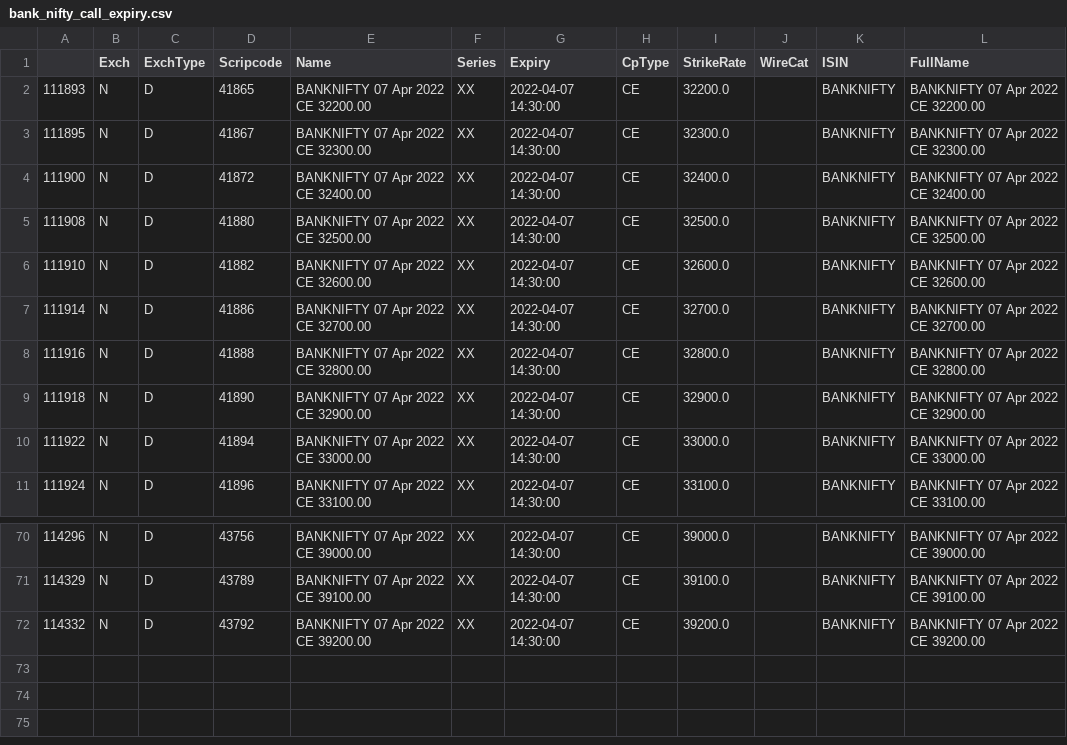
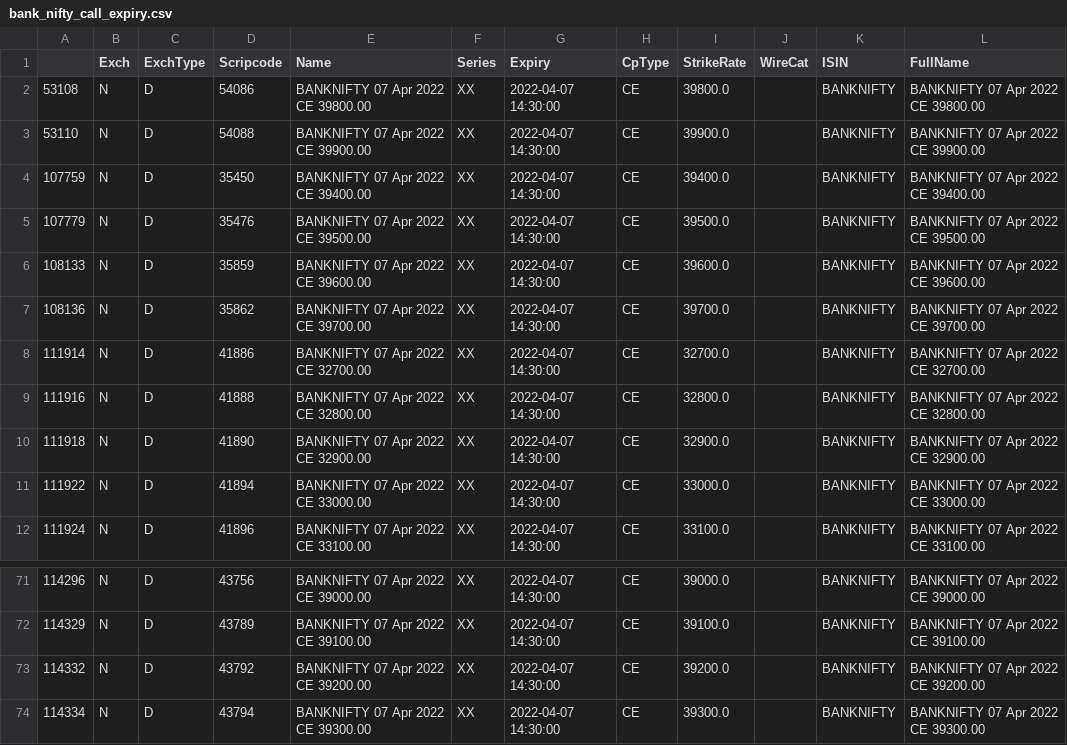
Before and after one commit to Vasudeva1997/AlgoTrading, a CSV file: 5paisa/bank_nifty_call_expiry.csv, drawn as a sheet; only a part is shown, gaps mark what is left out.

```diff
--- a/5paisa/bank_nifty_call_expiry.csv
+++ b/5paisa/bank_nifty_call_expiry.csv
@@ -1,7 +1,8 @@
 ,Exch,ExchType,Scripcode,Name,Series,Expiry,CpType,StrikeRate,WireCat,ISIN,FullName
-111893,N,D,41865,BANKNIFTY 07 Apr 2022 CE 32200.00,XX,2022-04-07 14:30:00,CE,32200.0, ,BANKNIFTY,BANKNIFTY 07 Apr 2022 CE 32200.00
-111895,N,D,41867,BANKNIFTY 07 Apr 2022 CE 32300.00,XX,2022-04-07 14:30:00,CE,32300.0, ,BANKNIFTY,BANKNIFTY 07 Apr 2022 CE 32300.00
-111900,N,D,41872,BANKNIFTY 07 Apr 2022 CE 32400.00,XX,2022-04-07 14:30:00,CE,32400.0, ,BANKNIFTY,BANKNIFTY 07 Apr 2022 CE 32400.00
-111908,N,D,41880,BANKNIFTY 07 Apr 2022 CE 32500.00,XX,2022-04-07 14:30:00,CE,32500.0, ,BANKNIFTY,BANKNIFTY 07 Apr 2022 CE 32500.00
-111910,N,D,41882,BANKNIFTY 07 Apr 2022 CE 32600.00,XX,2022-04-07 14:30:00,CE,32600.0, ,BANKNIFTY,BANKNIFTY 07 Apr 2022 CE 32600.00
+53108,N,D,54086,BANKNIFTY 07 Apr 2022 CE 39800.00,XX,2022-04-07 14:30:00,CE,39800.0, ,BANKNIFTY,BANKNIFTY 07 Apr 2022 CE 39800.00
+53110,N,D,54088,BANKNIFTY 07 Apr 2022 CE 39900.00,XX,2022-04-07 14:30:00,CE,39900.0, ,BANKNIFTY,BANKNIFTY 07 Apr 2022 CE 39900.00
+107759,N,D,35450,BANKNIFTY 07 Apr 2022 CE 39400.00,XX,2022-04-07 14:30:00,CE,39400.0, ,BANKNIFTY,BANKNIFTY 07 Apr 2022 CE 39400.00
+107779,N,D,35476,BANKNIFTY 07 Apr 2022 CE 39500.00,XX,2022-04-07 14:30:00,CE,39500.0, ,BANKNIFTY,BANKNIFTY 07 Apr 2022 CE 39500.00
+108133,N,D,35859,BANKNIFTY 07 Apr 2022 CE 39600.00,XX,2022-04-07 14:30:00,CE,39600.0, ,BANKNIFTY,BANKNIFTY 07 Apr 2022 CE 39600.00
+108136,N,D,35862,BANKNIFTY 07 Apr 2022 CE 39700.00,XX,2022-04-07 14:30:00,CE,39700.0, ,BANKNIFTY,BANKNIFTY 07 Apr 2022 CE 39700.00
 111914,N,D,41886,BANKNIFTY 07 Apr 2022 CE 32700.00,XX,2022-04-07 14:30:00,CE,32700.0, ,BANKNIFTY,BANKNIFTY 07 Apr 2022 CE 32700.00
@@ -72 +73,2 @@
 114332,N,D,43792,BANKNIFTY 07 Apr 2022 CE 39200.00,XX,2022-04-07 14:30:00,CE,39200.0, ,BANKNIFTY,BANKNIFTY 07 Apr 2022 CE 39200.00
+114334,N,D,43794,BANKNIFTY 07 Apr 2022 CE 39300.00,XX,2022-04-07 14:30:00,CE,39300.0, ,BANKNIFTY,BANKNIFTY 07 Apr 2022 CE 39300.00
```
Also changed, not shown: 5paisa/bank_nifty_put_expiry.csv, 2 other files.
